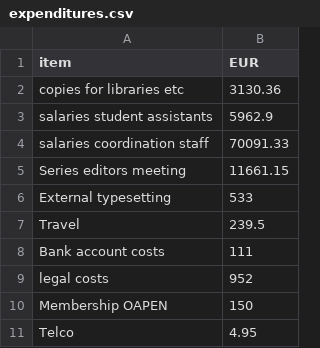
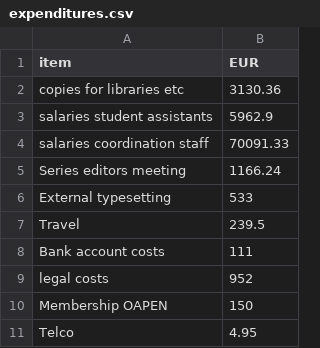
Before and after one commit to langsci/opendata, a CSV file: business data 2017/expenditures.csv, drawn as a sheet.

Commit message:
correct expenditures series editors meeting

```diff
--- a/business data 2017/expenditures.csv
+++ b/business data 2017/expenditures.csv
@@ -4,3 +4,3 @@ salaries student assistants,5962.9
 salaries coordination staff,70091.33
-Series editors meeting,11661.15
+Series editors meeting,1166.24
 External typesetting,533
```
